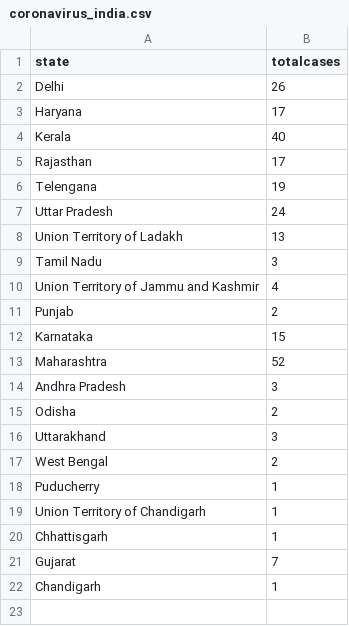
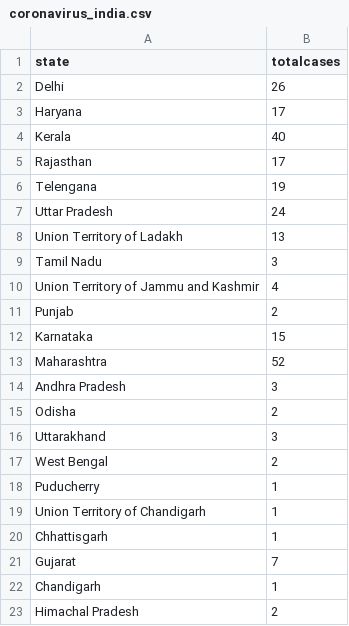
Before and after one commit to gurunatha/coronavirus, a CSV file: coronavirus_india.csv, drawn as a sheet.

Commit message:
Adding new state

```diff
--- a/coronavirus_india.csv
+++ b/coronavirus_india.csv
@@ -22 +22,2 @@ Gujarat,7
 Chandigarh,1
+Himachal Pradesh,2
```
